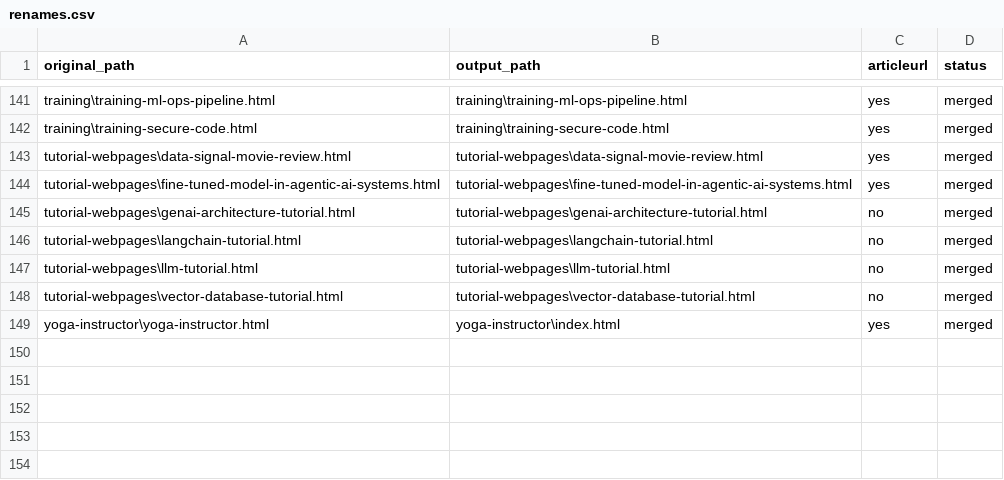
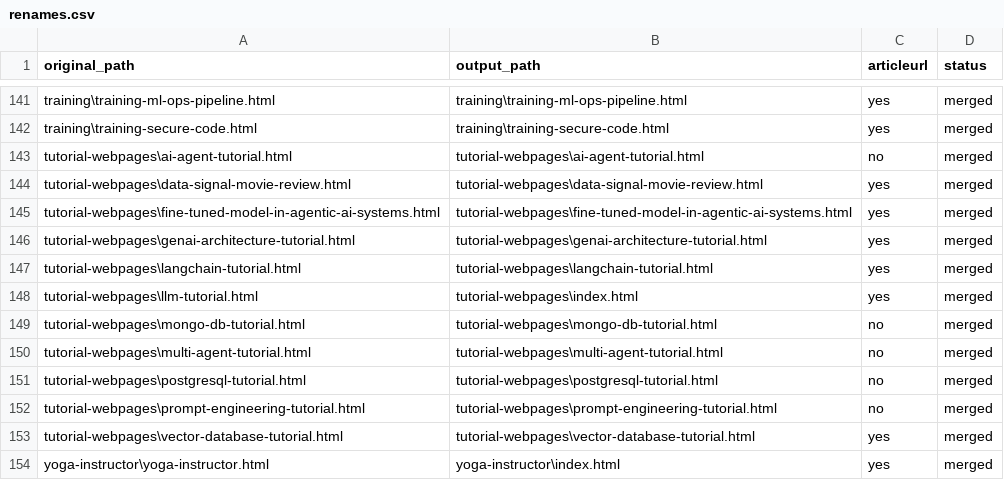
Before and after one commit to create-websites/business, a CSV file: output/content/renames.csv, drawn as a sheet; only a part is shown, gaps mark what is left out.

Commit message:
tutorials

```diff
--- a/output/content/renames.csv
+++ b/output/content/renames.csv
@@ -142,8 +142,13 @@ training\training-ml-ops-pipeline.html,training\training-ml-ops-pipeline.html,ye
 training\training-secure-code.html,training\training-secure-code.html,yes,merged
+tutorial-webpages\ai-agent-tutorial.html,tutorial-webpages\ai-agent-tutorial.html,no,merged
 tutorial-webpages\data-signal-movie-review.html,tutorial-webpages\data-signal-movie-review.html,yes,merged
 tutorial-webpages\fine-tuned-model-in-agentic-ai-systems.html,tutorial-webpages\fine-tuned-model-in-agentic-ai-systems.html,yes,merged
-tutorial-webpages\genai-architecture-tutorial.html,tutorial-webpages\genai-architecture-tutorial.html,no,merged
-tutorial-webpages\langchain-tutorial.html,tutorial-webpages\langchain-tutorial.html,no,merged
-tutorial-webpages\llm-tutorial.html,tutorial-webpages\llm-tutorial.html,no,merged
-tutorial-webpages\vector-database-tutorial.html,tutorial-webpages\vector-database-tutorial.html,no,merged
+tutorial-webpages\genai-architecture-tutorial.html,tutorial-webpages\genai-architecture-tutorial.html,yes,merged
+tutorial-webpages\langchain-tutorial.html,tutorial-webpages\langchain-tutorial.html,yes,merged
+tutorial-webpages\llm-tutorial.html,tutorial-webpages\index.html,yes,merged
+tutorial-webpages\mongo-db-tutorial.html,tutorial-webpages\mongo-db-tutorial.html,no,merged
+tutorial-webpages\multi-agent-tutorial.html,tutorial-webpages\multi-agent-tutorial.html,no,merged
+tutorial-webpages\postgresql-tutorial.html,tutorial-webpages\postgresql-tutorial.html,no,merged
+tutorial-webpages\prompt-engineering-tutorial.html,tutorial-webpages\prompt-engineering-tutorial.html,no,merged
+tutorial-webpages\vector-database-tutorial.html,tutorial-webpages\vector-database-tutorial.html,yes,merged
 yoga-instructor\yoga-instructor.html,yoga-instructor\index.html,yes,merged
```
Also changed, not shown: 8 other files.
